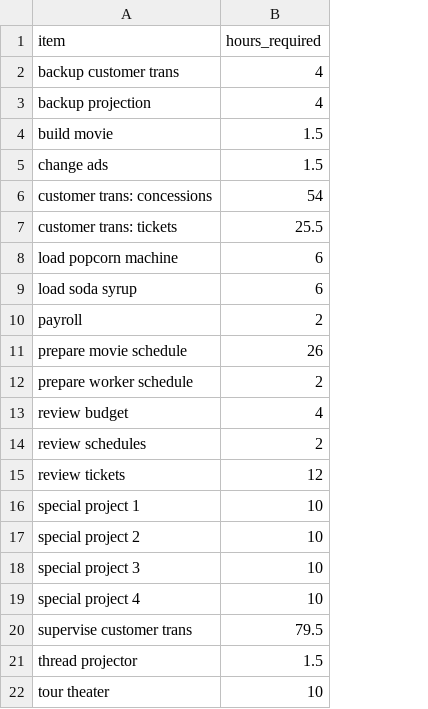
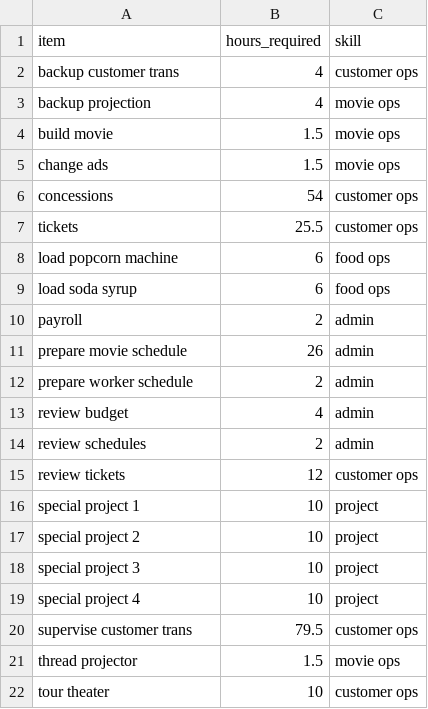
Before and after one commit to huntertw/malbay, a CSV file: data/work_items.csv, drawn as a sheet; the diff names each change by its address in the sheet, - before the commit and + after, or states it on an @@ line.

```diff
--- a/data/work_items.csv
+++ b/data/work_items.csv
+column C (skill), rows 2-22: customer ops | movie ops | movie ops | movie ops | customer ops | customer ops | food ops | food ops | admin | admin | admin | admin | admin | customer ops | project | project | project | project | customer ops | movie ops | customer ops
-A6 (item): customer trans: concessions
+A6 (item): concessions
-A7 (item): customer trans: tickets
+A7 (item): tickets
```
Also changed, not shown: data/fake_data.csv, 7 other files.
